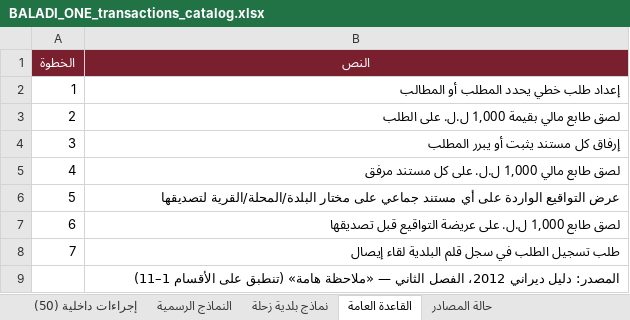
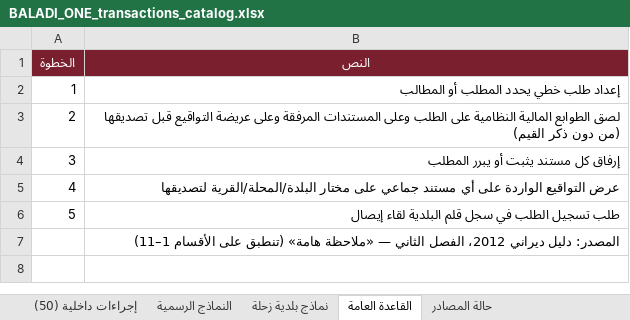
Before and after one commit to wfklawfirm/baladi-one, an Excel workbook: data/BALADI_ONE_transactions_catalog.xlsx, sheet القاعدة العامة, drawn as a sheet; values as stored, in another font and other column widths than the file's, no borders; removed rows and columns are numbered as before the commit, all else as after; the diff names each change by its address in the sheet, - before the commit and + after, or states it on an @@ line.

```diff
--- a/data/BALADI_ONE_transactions_catalog.xlsx (sheet القاعدة العامة)
+++ b/data/BALADI_ONE_transactions_catalog.xlsx (sheet القاعدة العامة)
-B3 (النص): لصق طابع مالي بقيمة 1,000 ل.ل. على الطلب
+B3 (النص): لصق الطوابع المالية النظامية على الطلب وعلى المستندات المرفقة وعلى عريضة التواقيع قبل تصديقها (من دون ذكر القيم)
-row 5: 4 | لصق طابع مالي 1,000 ل.ل. على كل مستند مرفق
@@ column A (الخطوة) renumbered between rows 5 and 6 @@
-row 7: 6 | لصق طابع 1,000 ل.ل. على عريضة التواقيع قبل تصديقها
```
Also changed, not shown: sheet كتالوج المعاملات (256), sheet تعاميم وقرارات, sheet نماذج الدليل البلدي (DGLAC), sheet مراجع قانونية (أمل بلدي), sheet إجراءات داخلية (50), sheet النماذج الرسمية, 3 more sheets, other sheet tabs, 1 other file.
